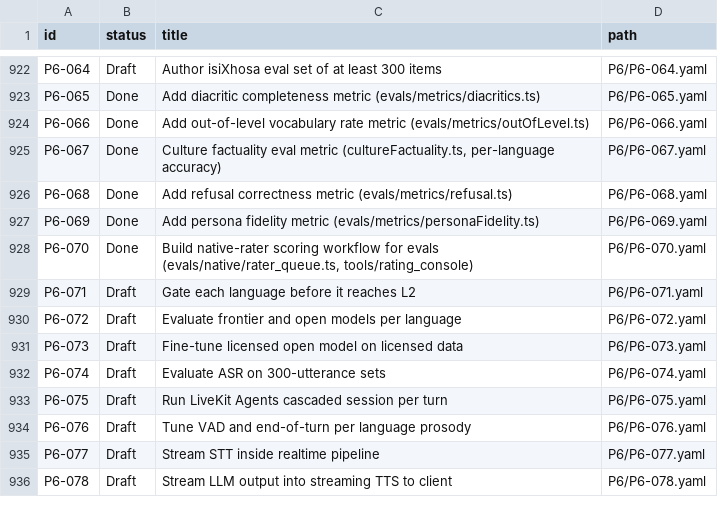
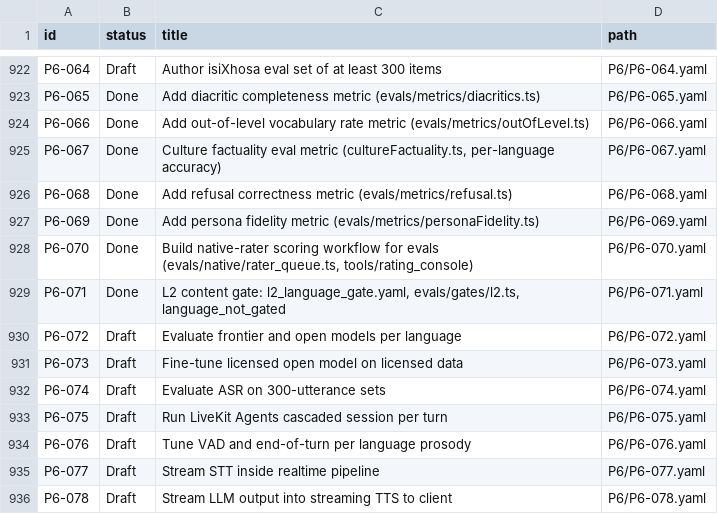
Before and after one commit to michaelTheKing0616/lingafriq-mobile-app-clone, a TSV file: docs/plan/CARD_STATUS.tsv, drawn as a sheet; only a part is shown, gaps mark what is left out.

```diff
--- a/docs/plan/CARD_STATUS.tsv
+++ b/docs/plan/CARD_STATUS.tsv
@@ -928,3 +928,3 @@ P6-069	Done	Add persona fidelity metric (evals/metrics/personaFidelity.ts)	P6/P6
 P6-070	Done	Build native-rater scoring workflow for evals (evals/native/rater_queue.ts, tools/rating_console)	P6/P6-070.yaml
-P6-071	Draft	Gate each language before it reaches L2	P6/P6-071.yaml
+P6-071	Done	L2 content gate: l2_language_gate.yaml, evals/gates/l2.ts, language_not_gated	P6/P6-071.yaml
 P6-072	Draft	Evaluate frontier and open models per language	P6/P6-072.yaml
```
Also changed, not shown: 1 other file.
